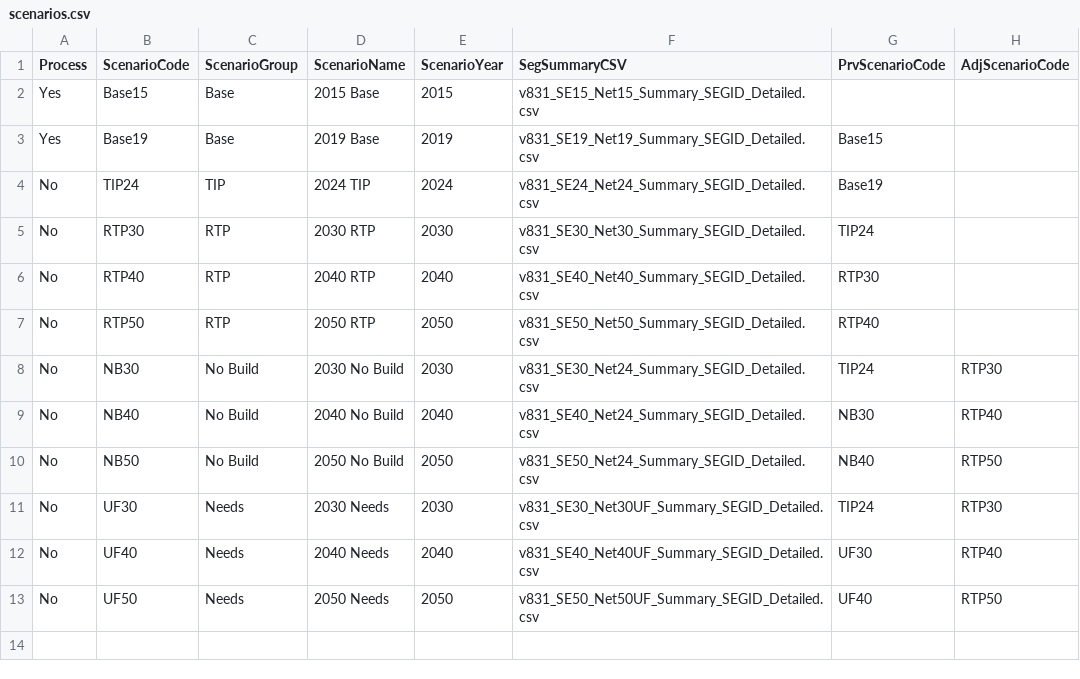
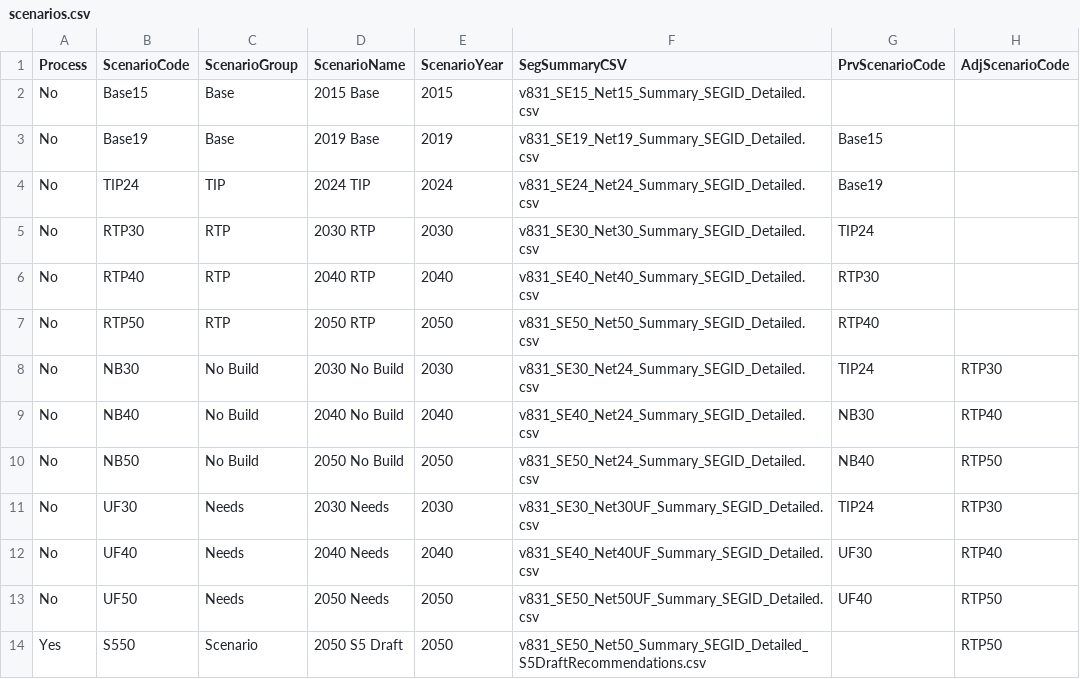
Before and after one commit to WFRCAnalytics/VC-Map, a CSV file: results/scenarios.csv, drawn as a sheet.

```diff
--- a/results/scenarios.csv
+++ b/results/scenarios.csv
@@ -1,4 +1,4 @@
 Process,ScenarioCode,ScenarioGroup,ScenarioName,ScenarioYear,SegSummaryCSV,PrvScenarioCode,AdjScenarioCode
-Yes,Base15,Base,2015 Base,2015,v831_SE15_Net15_Summary_SEGID_Detailed.csv,,
-Yes,Base19,Base,2019 Base,2019,v831_SE19_Net19_Summary_SEGID_Detailed.csv,Base15,
+No,Base15,Base,2015 Base,2015,v831_SE15_Net15_Summary_SEGID_Detailed.csv,,
+No,Base19,Base,2019 Base,2019,v831_SE19_Net19_Summary_SEGID_Detailed.csv,Base15,
 No,TIP24,TIP,2024 TIP,2024,v831_SE24_Net24_Summary_SEGID_Detailed.csv,Base19,
@@ -13 +13,2 @@ No,UF40,Needs,2040 Needs,2040,v831_SE40_Net40UF_Summary_SEGID_Detailed.csv,UF30,
 No,UF50,Needs,2050 Needs,2050,v831_SE50_Net50UF_Summary_SEGID_Detailed.csv,UF40,RTP50
+Yes,S550,Scenario,2050 S5 Draft,2050,v831_SE50_Net50_Summary_SEGID_Detailed_S5DraftRecommendations.csv,,RTP50
```
Also changed, not shown: 44 other files.
